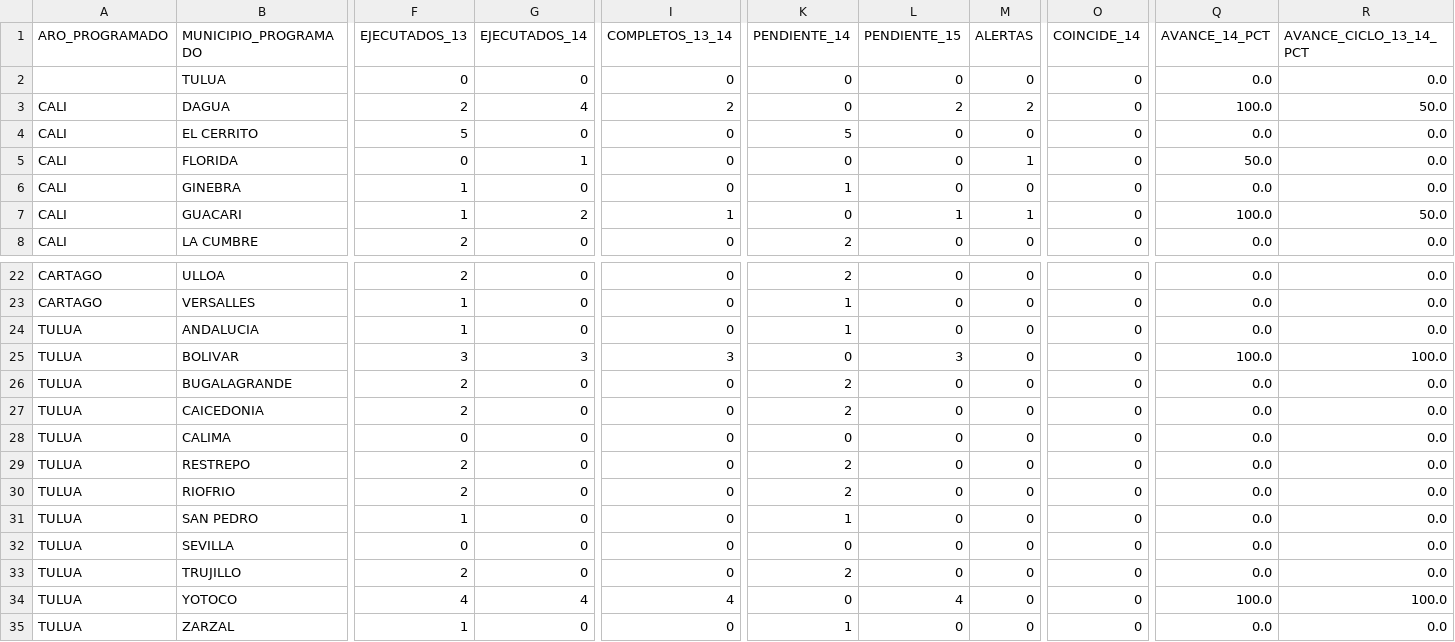
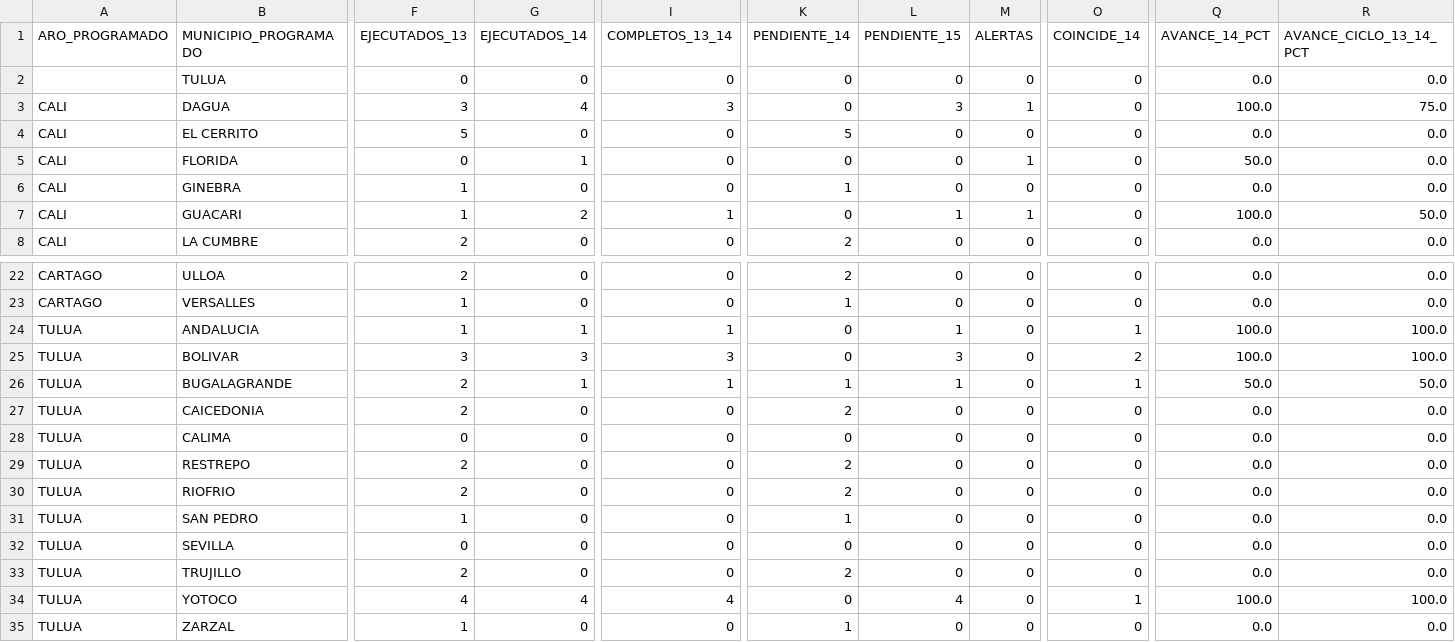
Before and after one commit to UESVALLE/uesvalle.github.io, a CSV file: data/mpr/current/resumen_mpr_municipio.csv, drawn as a sheet; only a part is shown, gaps mark what is left out; the diff covers the shown part only; the diff names each change by its address in the sheet, - before the commit and + after, or states it on an @@ line.

```diff
--- a/data/mpr/current/resumen_mpr_municipio.csv
+++ b/data/mpr/current/resumen_mpr_municipio.csv
-F3 (EJECUTADOS_13): 2
+F3 (EJECUTADOS_13): 3
-I3 (COMPLETOS_13_14): 2
+I3 (COMPLETOS_13_14): 3
-L3 (PENDIENTE_15): 2
+L3 (PENDIENTE_15): 3
-M3 (ALERTAS): 2
+M3 (ALERTAS): 1
-R3 (AVANCE_CICLO_13_14_PCT): 50.0
+R3 (AVANCE_CICLO_13_14_PCT): 75.0
-G24 (EJECUTADOS_14): 0
+G24 (EJECUTADOS_14): 1
-I24 (COMPLETOS_13_14): 0
+I24 (COMPLETOS_13_14): 1
-K24 (PENDIENTE_14): 1
+K24 (PENDIENTE_14): 0
-L24 (PENDIENTE_15): 0
+L24 (PENDIENTE_15): 1
-O24 (COINCIDE_14): 0
+O24 (COINCIDE_14): 1
-Q24 (AVANCE_14_PCT): 0.0
+Q24 (AVANCE_14_PCT): 100.0
-R24 (AVANCE_CICLO_13_14_PCT): 0.0
+R24 (AVANCE_CICLO_13_14_PCT): 100.0
-O25 (COINCIDE_14): 0
+O25 (COINCIDE_14): 2
-G26 (EJECUTADOS_14): 0
+G26 (EJECUTADOS_14): 1
-I26 (COMPLETOS_13_14): 0
+I26 (COMPLETOS_13_14): 1
-K26 (PENDIENTE_14): 2
+K26 (PENDIENTE_14): 1
-L26 (PENDIENTE_15): 0
+L26 (PENDIENTE_15): 1
-O26 (COINCIDE_14): 0
+O26 (COINCIDE_14): 1
-Q26 (AVANCE_14_PCT): 0.0
+Q26 (AVANCE_14_PCT): 50.0
-R26 (AVANCE_CICLO_13_14_PCT): 0.0
+R26 (AVANCE_CICLO_13_14_PCT): 50.0
-O34 (COINCIDE_14): 0
+O34 (COINCIDE_14): 1
```
Also changed, not shown: 2 edited cells elsewhere in this file, data/mpr/current/alertas_mpr.csv, data/mpr/current/resumen_mpr_aro.csv, 4 other files.
